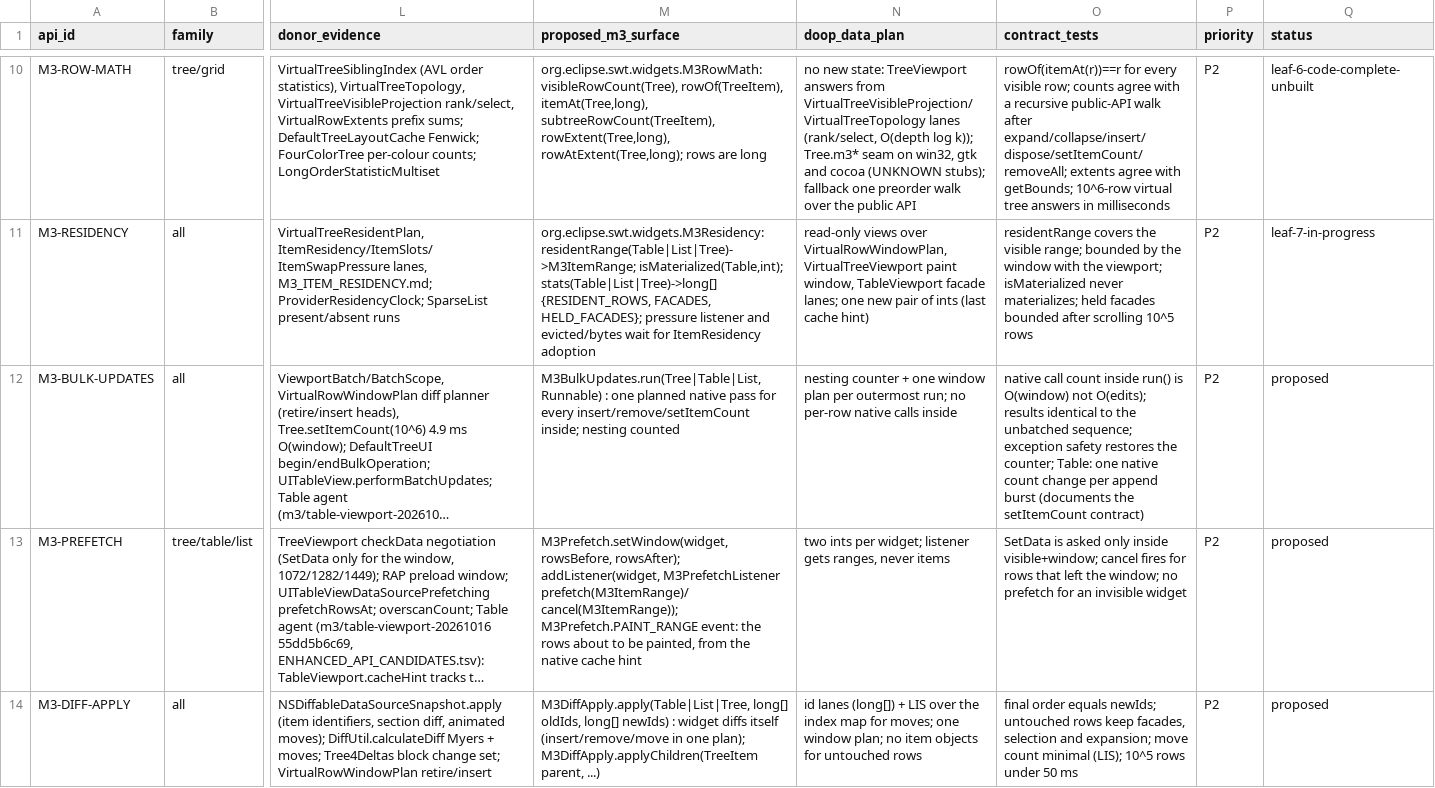
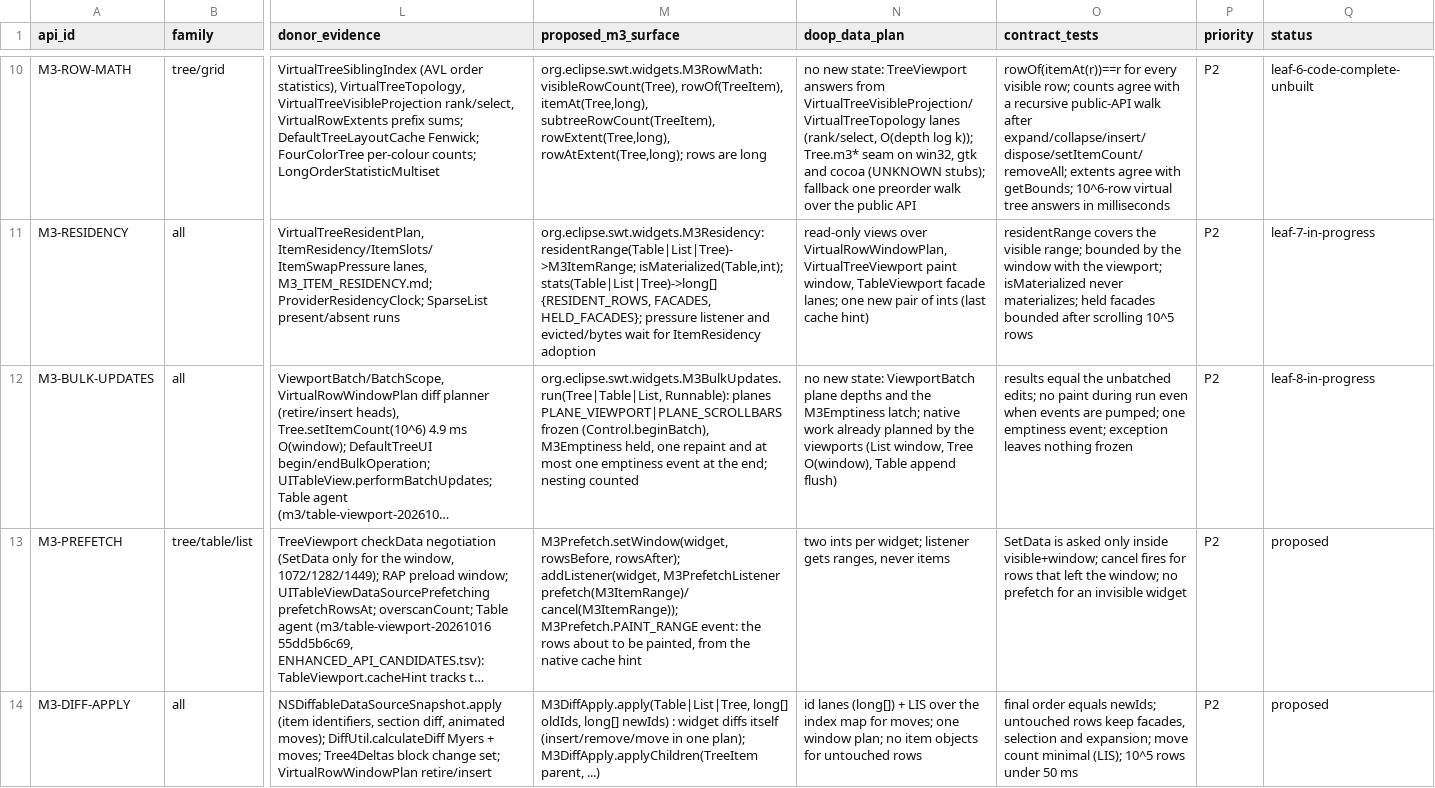
Before and after one commit to eclipse-platform/eclipse.platform.swt, a TSV file: docs/m3/ENHANCED_API_MAP.tsv, drawn as a sheet; only a part is shown, gaps mark what is left out; long unchanged cells end in …; the diff names each change by its address in the sheet, - before the commit and + after, or states it on an @@ line.

```diff
--- a/docs/m3/ENHANCED_API_MAP.tsv
+++ b/docs/m3/ENHANCED_API_MAP.tsv
-M12 (proposed_m3_surface): M3BulkUpdates.run(Tree|Table|List, Runnable) : one planned native pass for every insert/remove/setItemCount inside; nesting counted
+M12 (proposed_m3_surface): org.eclipse.swt.widgets.M3BulkUpdates.run(Tree|Table|List, Runnable): planes PLANE_VIEWPORT|PLANE_SCROLLBARS frozen (Control.beginBatch), M3Emptiness held, one repaint and at most one emptiness event at the end; nesting counted
-N12 (doop_data_plan): nesting counter + one window plan per outermost run; no per-row native calls inside
+N12 (doop_data_plan): no new state: ViewportBatch plane depths and the M3Emptiness latch; native work already planned by the viewports (List window, Tree O(window), Table append flush)
-O12 (contract_tests): native call count inside run() is O(window) not O(edits); results identical to the unbatched sequence; exception safety restores the counter; Table: one native count change per append burst (documents the setItemCount contract)
+O12 (contract_tests): results equal the unbatched edits; no paint during run even when events are pumped; one emptiness event; exception leaves nothing frozen
-Q12 (status): proposed
+Q12 (status): leaf-8-in-progress
```
Also changed, not shown: docs/m3/enhanced-api/ALGORITHM_CATALOGUE.tsv, 1 other file.
